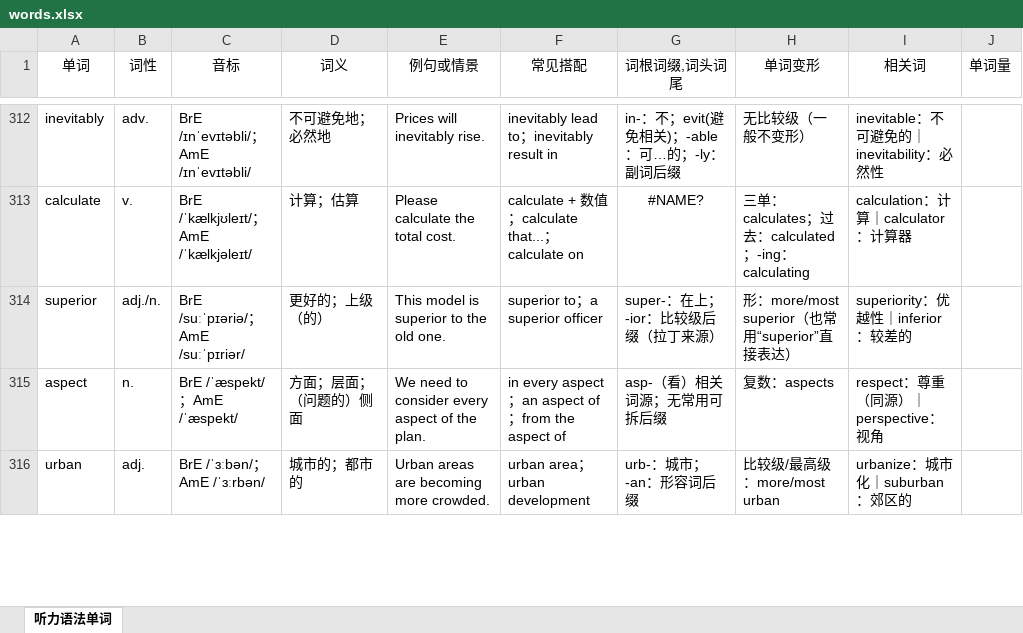
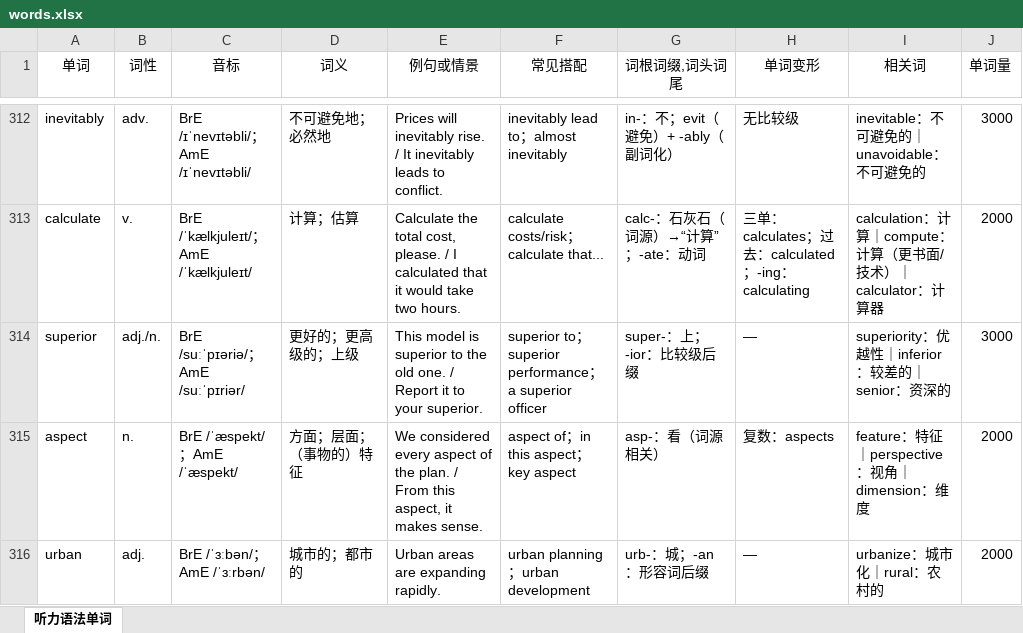
Before and after one commit to fugu99/vocab-remember-app, an Excel workbook: data/words.xlsx, sheet 听力语法单词, drawn as a sheet; only a part is shown, gaps mark what is left out; values as stored, in another font and other column widths than the file's, no borders; the diff covers the shown part only; the diff names each change by its address in the sheet, - before the commit and + after, or states it on an @@ line.

```diff
--- a/data/words.xlsx (sheet 听力语法单词)
+++ b/data/words.xlsx (sheet 听力语法单词)
-C312 (音标): BrE /ɪnˈevɪtəbli/；AmE /ɪnˈevɪtəbli/
+C312 (音标): BrE /ɪˈnevɪtəbli/；AmE /ɪˈnevɪtəbli/
-E312 (例句或情景): …inevitably rise.
+E312 (例句或情景): …inevitably rise. / It inevitably leads to conflict.
-F312 (常见搭配): inevitably lead to；inevitably result in
+F312 (常见搭配): inevitably lead to；almost inevitably
-G312 (词根词缀,词头词尾): in-：不；evit(避免相关)；-able：可…的；-ly：副词后缀
+G312 (词根词缀,词头词尾): in-：不；evit（避免）+ -ably（副词化）
-H312 (单词变形): 无比较级（一般不变形）
+H312 (单词变形): 无比较级
-I312 (相关词): inevitable：不可避免的｜inevitability：必然性
+I312 (相关词): inevitable：不可避免的｜unavoidable：不可避免的
-J312 (单词量): (empty)
+J312 (单词量): 3000
-C313 (音标): BrE /ˈkælkjʊleɪt/；AmE /ˈkælkjəleɪt/
+C313 (音标): BrE /ˈkælkjuleɪt/；AmE /ˈkælkjuleɪt/
-E313 (例句或情景): Please calculate the total cost.
+E313 (例句或情景): Calculate the total cost, please. / I calculated that it would take two hours.
-F313 (常见搭配): calculate + 数值；calculate that...；calculate on
+F313 (常见搭配): calculate costs/risk；calculate that...
-G313 (词根词缀,词头词尾): #NAME?
+G313 (词根词缀,词头词尾): calc-：石灰石（词源）→“计算”；-ate：动词
-G313 alignment: center
+G313 alignment: left
-I313 (相关词): calculation：计算｜calculator：计算器
+I313 (相关词): calculation：计算｜compute：计算（更书面/技术）｜calculator：计算器
-J313 (单词量): (empty)
+J313 (单词量): 2000
-D314 (词义): 更好的；上级（的）
+D314 (词义): 更好的；更高级的；上级
-E314 (例句或情景): …old one.
+E314 (例句或情景): …old one. / Report it to your superior.
-F314 (常见搭配): superior to；a superior officer
+F314 (常见搭配): superior to；superior performance；a superior officer
-G314 (词根词缀,词头词尾): super-：在上；-ior：比较级后缀（拉丁来源）
+G314 (词根词缀,词头词尾): super-：上；-ior：比较级后缀
-H314 (单词变形): 形：more/most superior（也常用“superior”直接表达）
+H314 (单词变形): —
-I314 (相关词): superiority：优越性｜inferior：较差的
+I314 (相关词): superiority：优越性｜inferior：较差的｜senior：资深的
-J314 (单词量): (empty)
+J314 (单词量): 3000
-D315 (词义): 方面；层面；（问题的）侧面
+D315 (词义): 方面；层面；（事物的）特征
-E315 (例句或情景): We need to consider every aspect of the plan.
+E315 (例句或情景): We considered every aspect of the plan. / From this aspect, it makes sense.
-F315 (常见搭配): in every aspect；an aspect of；from the aspect of
+F315 (常见搭配): aspect of；in this aspect；key aspect
-G315 (词根词缀,词头词尾): asp-（看）相关词源；无常用可拆后缀
+G315 (词根词缀,词头词尾): asp-：看（词源相关）
-I315 (相关词): respect：尊重（同源）｜perspective：视角
+I315 (相关词): feature：特征｜perspective：视角｜dimension：维度
-J315:J316 (单词量): (empty)
+J315:J316 (单词量): 2000
-E316 (例句或情景): Urban areas are becoming more crowded.
+E316 (例句或情景): Urban areas are expanding rapidly.
-F316 (常见搭配): urban area；urban development
+F316 (常见搭配): urban planning；urban development
-G316 (词根词缀,词头词尾): urb-：城市；-an：形容词后缀
+G316 (词根词缀,词头词尾): urb-：城；-an：形容词后缀
-H316 (单词变形): 比较级/最高级：more/most urban
+H316 (单词变形): —
-I316 (相关词): urbanize：城市化｜suburban：郊区的
+I316 (相关词): urbanize：城市化｜rural：农村的
```
Also changed, not shown: 66 added rows, 705 edited cells and cell formats elsewhere in this sheet.
